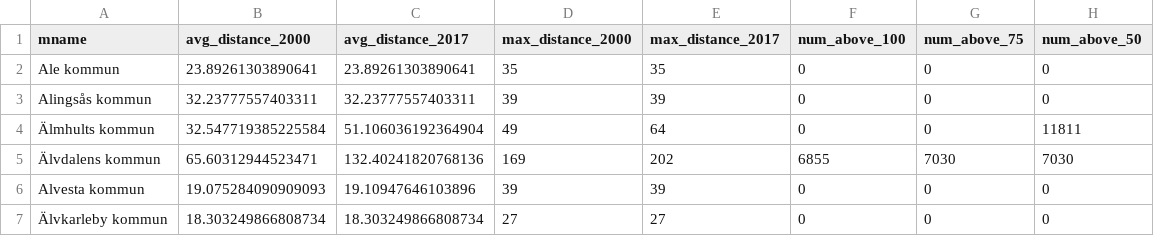
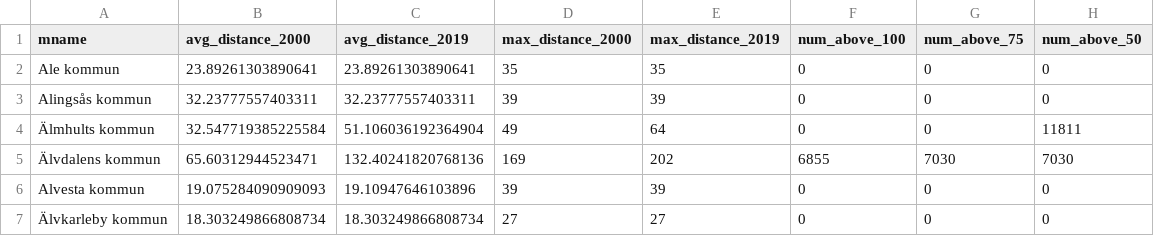
Before and after one commit to jplusplus/bb, a CSV file: municipality_indicators.csv, drawn as a sheet; only a part is shown.

Commit message:
Update municipality_indicators.csv

```diff
--- a/municipality_indicators.csv
+++ b/municipality_indicators.csv
@@ -1,2 +1,2 @@
-mname,avg_distance_2000,avg_distance_2017,max_distance_2000,max_distance_2017,num_above_100,num_above_75,num_above_50
+mname,avg_distance_2000,avg_distance_2019,max_distance_2000,max_distance_2019,num_above_100,num_above_75,num_above_50
 Ale kommun,23.89261303890641,23.89261303890641,35,35,0,0,0
```
